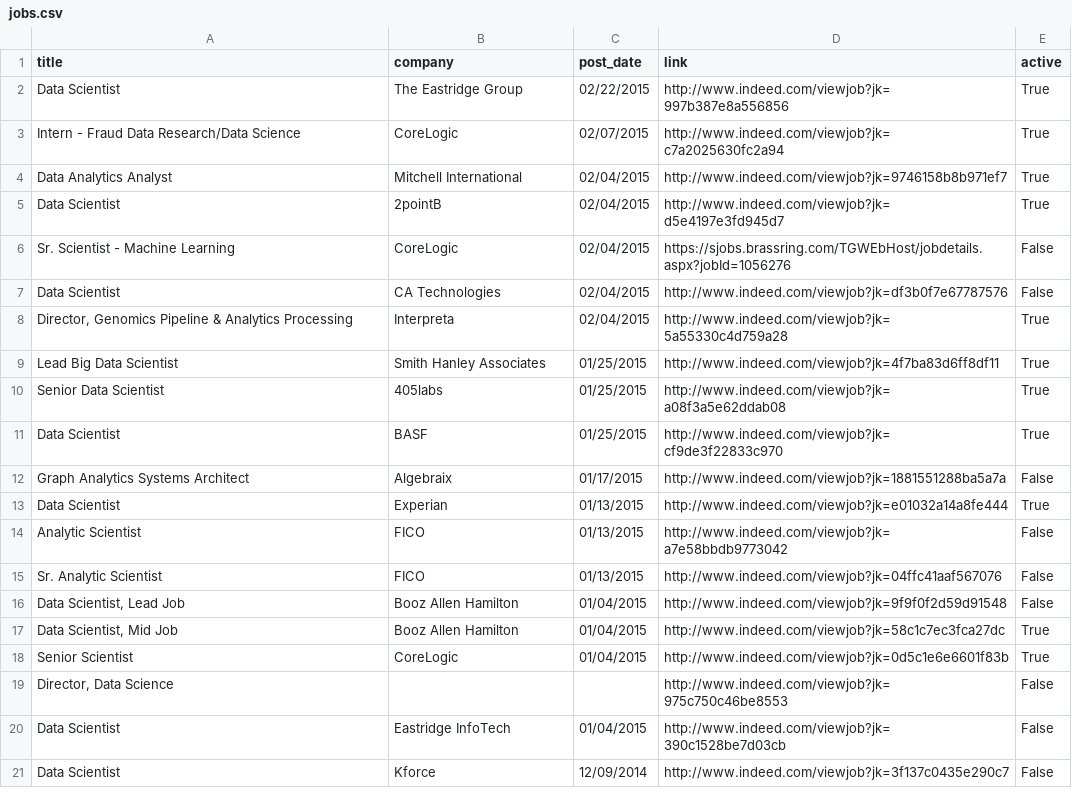
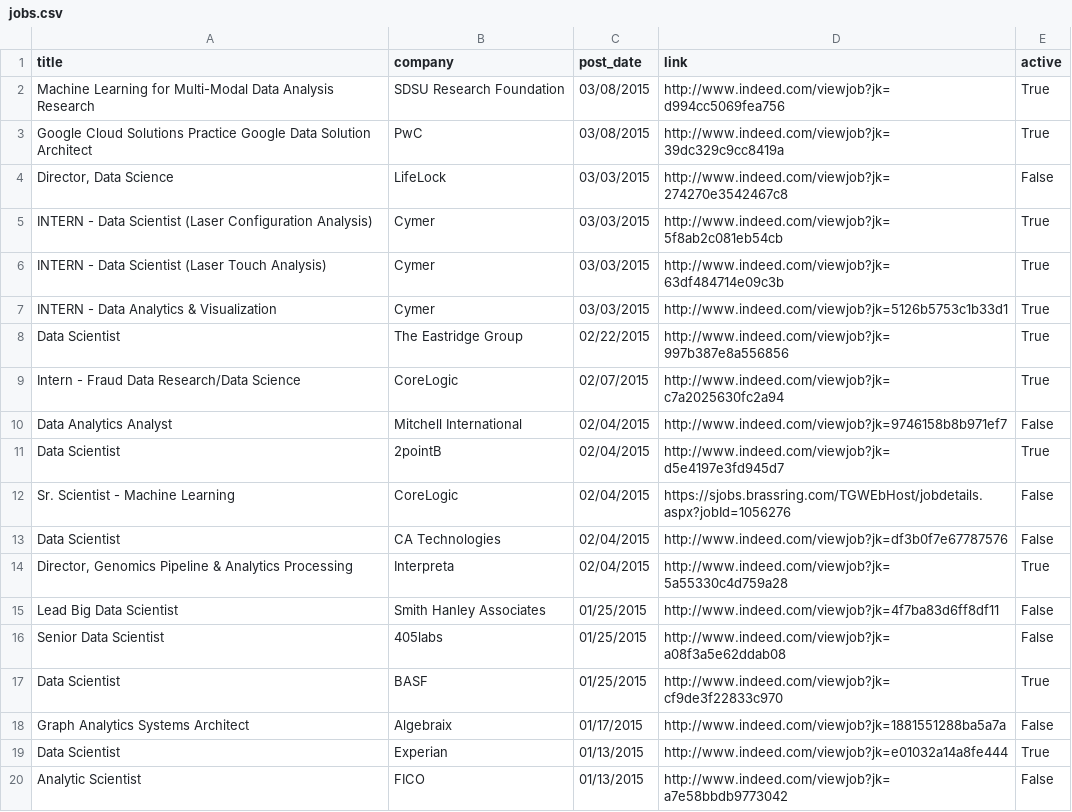
Before and after one commit to sdanalytics/sdanalytics.github.io, a CSV file: _data/jobs.csv, drawn as a sheet; only a part is shown; the shorter side is filled out with more unchanged rows.

```diff
--- a/_data/jobs.csv
+++ b/_data/jobs.csv
@@ -1,5 +1,11 @@
 title,company,post_date,link,active
+Machine Learning for Multi-Modal Data Analysis Research,SDSU Research Foundation,03/08/2015,http://www.indeed.com/viewjob?jk=d994cc5069fea756,True
+Google Cloud Solutions Practice Google Data Solution Architect,PwC,03/08/2015,http://www.indeed.com/viewjob?jk=39dc329c9cc8419a,True
+"Director, Data Science",LifeLock,03/03/2015,http://www.indeed.com/viewjob?jk=274270e3542467c8,False
+INTERN - Data Scientist (Laser Configuration Analysis),Cymer,03/03/2015,http://www.indeed.com/viewjob?jk=5f8ab2c081eb54cb,True
+INTERN - Data Scientist (Laser Touch Analysis),Cymer,03/03/2015,http://www.indeed.com/viewjob?jk=63df484714e09c3b,True
+INTERN - Data Analytics & Visualization,Cymer,03/03/2015,http://www.indeed.com/viewjob?jk=5126b5753c1b33d1,True
 Data Scientist,The Eastridge Group,02/22/2015,http://www.indeed.com/viewjob?jk=997b387e8a556856,True
 Intern - Fraud Data Research/Data Science,CoreLogic,02/07/2015,http://www.indeed.com/viewjob?jk=c7a2025630fc2a94,True
-Data Analytics Analyst,Mitchell International,02/04/2015,http://www.indeed.com/viewjob?jk=9746158b8b971ef7,True
+Data Analytics Analyst,Mitchell International,02/04/2015,http://www.indeed.com/viewjob?jk=9746158b8b971ef7,False
 Data Scientist,2pointB,02/04/2015,http://www.indeed.com/viewjob?jk=d5e4197e3fd945d7,True
@@ -8,4 +14,4 @@ Data Scientist,CA Technologies,02/04/2015,http://www.indeed.com/viewjob?jk=df3b0
 "Director, Genomics Pipeline & Analytics Processing",Interpreta,02/04/2015,http://www.indeed.com/viewjob?jk=5a55330c4d759a28,True
-Lead Big Data Scientist,Smith Hanley Associates,01/25/2015,http://www.indeed.com/viewjob?jk=4f7ba83d6ff8df11,True
-Senior Data Scientist,405labs,01/25/2015,http://www.indeed.com/viewjob?jk=a08f3a5e62ddab08,True
+Lead Big Data Scientist,Smith Hanley Associates,01/25/2015,http://www.indeed.com/viewjob?jk=4f7ba83d6ff8df11,False
+Senior Data Scientist,405labs,01/25/2015,http://www.indeed.com/viewjob?jk=a08f3a5e62ddab08,False
 Data Scientist,BASF,01/25/2015,http://www.indeed.com/viewjob?jk=cf9de3f22833c970,True
```
Also changed, not shown: _data/active_jobs.csv.
